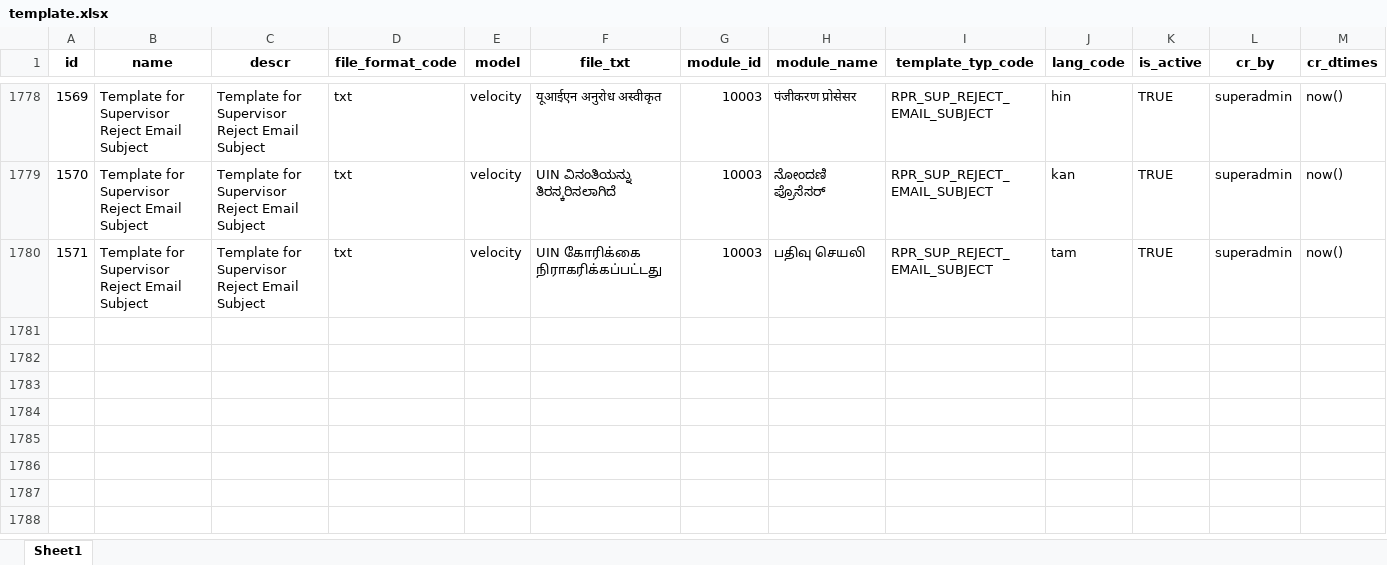
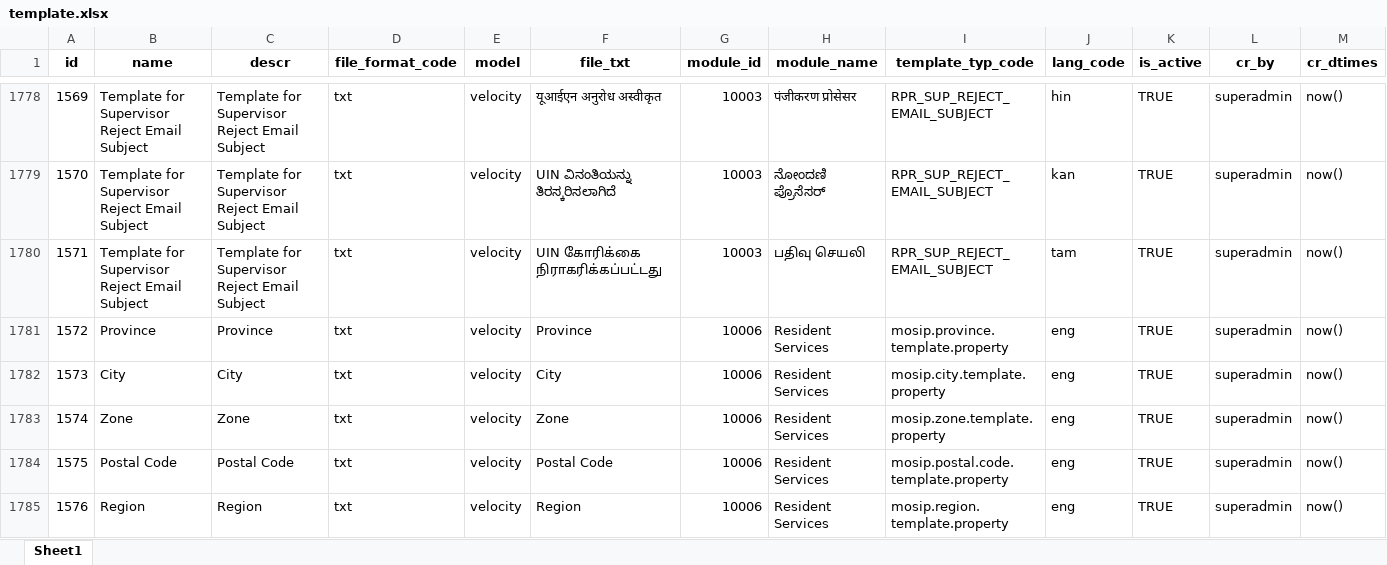
Before and after one commit to tf-nira/mosip-data_bkp, an Excel workbook: mosip_master/xlsx/template.xlsx, sheet Sheet1, drawn as a sheet; only a part is shown, gaps mark what is left out; values as stored, in another font and other column widths than the file's, no borders; the diff names each change by its address in the sheet, - before the commit and + after, or states it on an @@ line.

Commit message:
MOSIP-26844 Corrected template for resident service. (#226)
* MOSIP-25463 Update view history template for resident service.

* MOSIP-26927 Corrected copyright year for resident template.

* Corrected template for view history.

* Corrected template for resident service.

* Corrected template for resident service.

```diff
--- a/mosip_master/xlsx/template.xlsx (sheet Sheet1)
+++ b/mosip_master/xlsx/template.xlsx (sheet Sheet1)
+row 1781: 1572 | Province | Province | txt | velocity | Province | 10006 | Resident Services | mosip.province.template.property | eng | TRUE | superadmin | now()
+row 1782: 1573 | City | City | txt | velocity | City | 10006 | Resident Services | mosip.city.template.property | eng | TRUE | superadmin | now()
+row 1783: 1574 | Zone | Zone | txt | velocity | Zone | 10006 | Resident Services | mosip.zone.template.property | eng | TRUE | superadmin | now()
+row 1784: 1575 | Postal Code | Postal Code | txt | velocity | Postal Code | 10006 | Resident Services | mosip.postal.code.template.property | eng | TRUE | superadmin | now()
+row 1785: 1576 | Region | Region | txt | velocity | Region | 10006 | Resident Services | mosip.region.template.property | eng | TRUE | superadmin | now()
```
Also changed, not shown: mosip_master/xlsx/template_type.xlsx.
